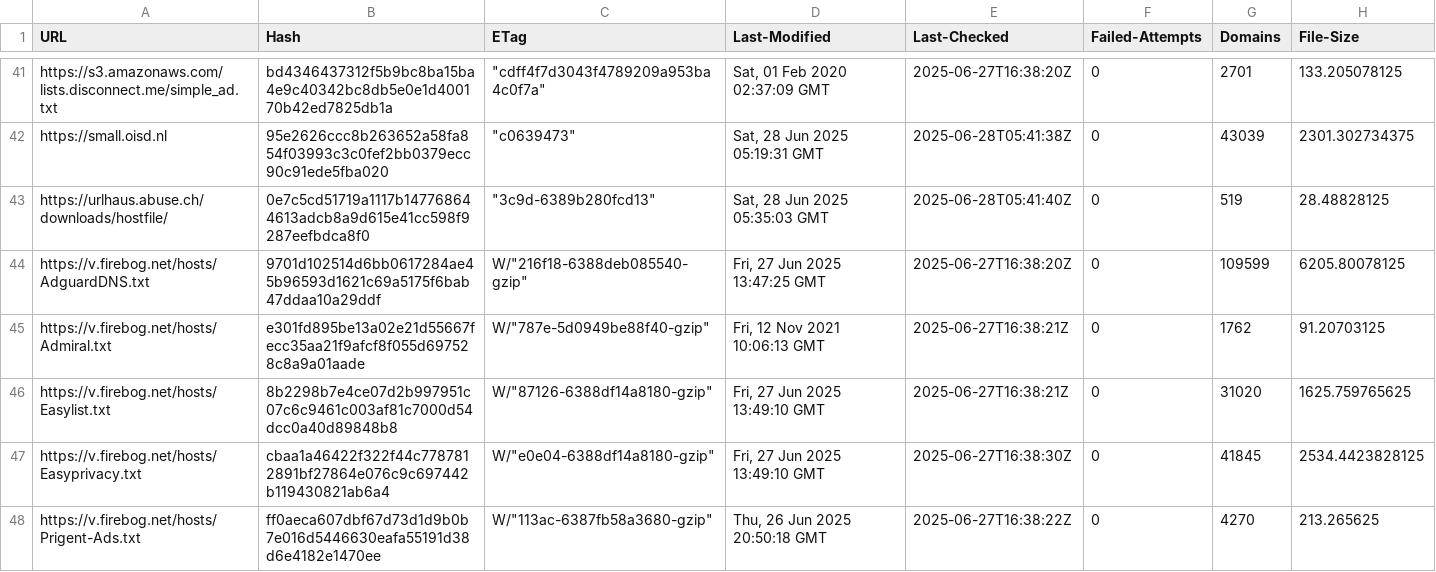
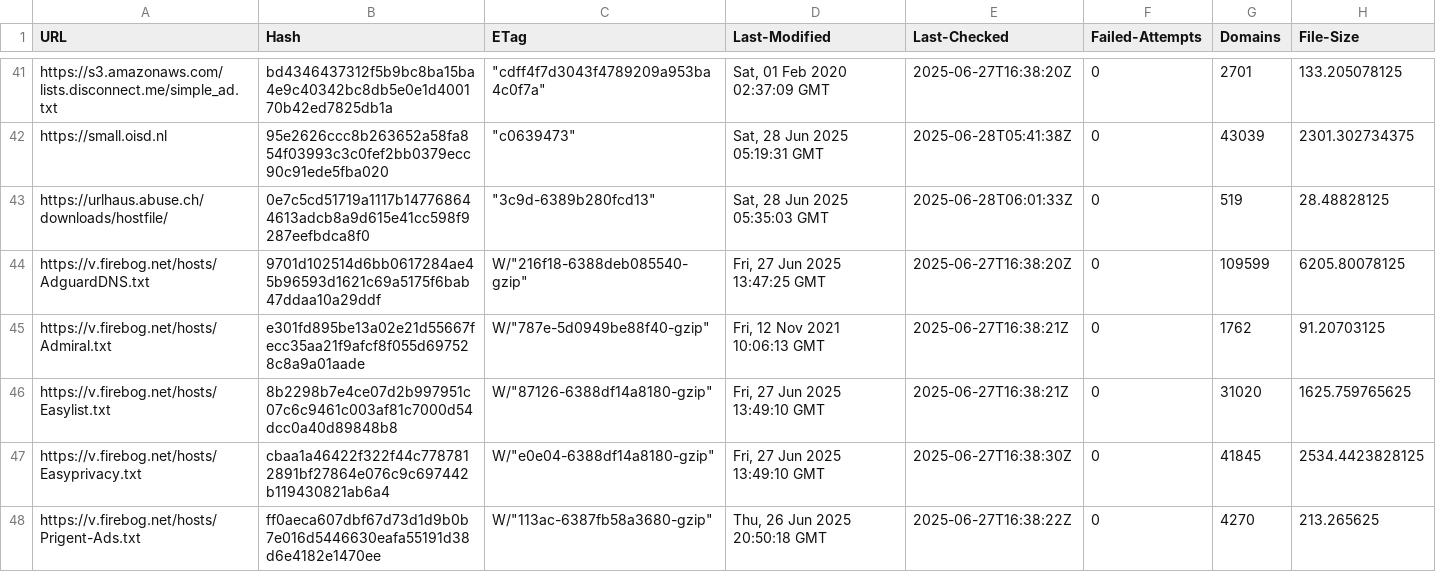
Before and after one commit to ummeegge/RPZ-Blocklists, a CSV file: tools/source-hashes.csv, drawn as a sheet; only a part is shown, gaps mark what is left out.

```diff
--- a/tools/source-hashes.csv
+++ b/tools/source-hashes.csv
@@ -42,3 +42,3 @@ https://s3.amazonaws.com/lists.disconnect.me/simple_ad.txt,bd4346437312f5b9bc8ba
 https://small.oisd.nl,95e2626ccc8b263652a58fa854f03993c3c0fef2bb0379ecc90c91ede5fba020,"""c0639473""","Sat, 28 Jun 2025 05:19:31 GMT",2025-06-28T05:41:38Z,0,43039,2301.302734375
-https://urlhaus.abuse.ch/downloads/hostfile/,0e7c5cd51719a1117b147768644613adcb8a9d615e41cc598f9287eefbdca8f0,"""3c9d-6389b280fcd13""","Sat, 28 Jun 2025 05:35:03 GMT",2025-06-28T05:41:40Z,0,519,28.48828125
+https://urlhaus.abuse.ch/downloads/hostfile/,0e7c5cd51719a1117b147768644613adcb8a9d615e41cc598f9287eefbdca8f0,"""3c9d-6389b280fcd13""","Sat, 28 Jun 2025 05:35:03 GMT",2025-06-28T06:01:33Z,0,519,28.48828125
 https://v.firebog.net/hosts/AdguardDNS.txt,9701d102514d6bb0617284ae45b96593d1621c69a5175f6bab47ddaa10a29ddf,"W/""216f18-6388deb085540-gzip""","Fri, 27 Jun 2025 13:47:25 GMT",2025-06-27T16:38:20Z,0,109599,6205.80078125
```
Also changed, not shown: 1 other file.
